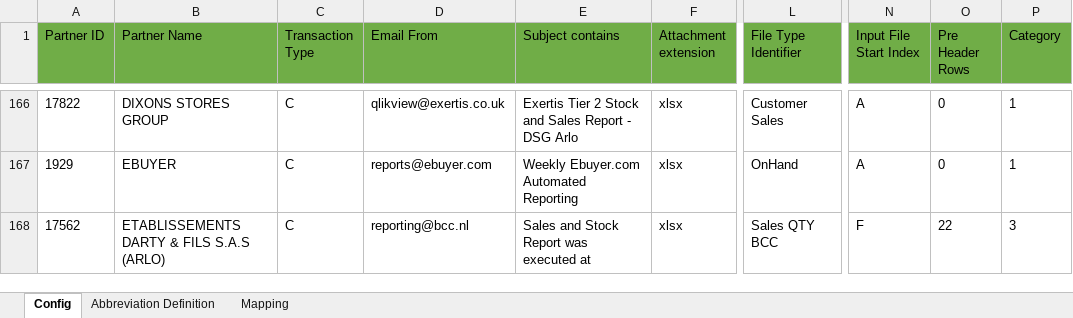
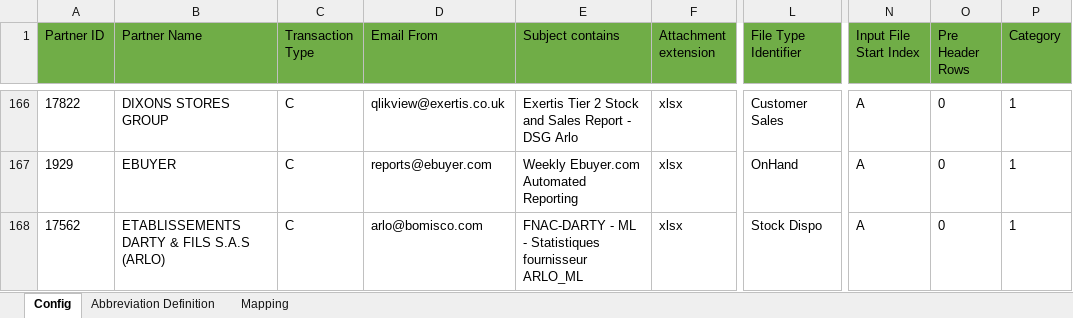
Before and after one commit to alernkn247/PartnerConfiguration, an Excel workbook: PartnerMasterConfiguration.xlsx, sheet Config, drawn as a sheet; only a part is shown, gaps mark what is left out; values as stored, in another font and other column widths than the file's, no borders; conditional formats not drawn; the diff covers the shown part only; the diff names each change by its address in the sheet, - before the commit and + after, or states it on an @@ line.

```diff
--- a/PartnerMasterConfiguration.xlsx (sheet Config)
+++ b/PartnerMasterConfiguration.xlsx (sheet Config)
-D168 (Email From): reporting@bcc.nl
+D168 (Email From): arlo@bomisco.com
-E168 (Subject contains): Sales and Stock Report was executed at
+E168 (Subject contains): FNAC-DARTY - ML - Statistiques fournisseur ARLO_ML
-L168 (File Type Identifier): Sales QTY BCC
+L168 (File Type Identifier): Stock Dispo
-N168 (Input File Start Index): F
+N168 (Input File Start Index): A
-O168 (Pre Header Rows): 22
+O168 (Pre Header Rows): 0
-P168 (Category): 3
+P168 (Category): 1
```
Also changed, not shown: 2 added rows, 14 edited cells and cell formats elsewhere in this sheet, sheet Mapping.
